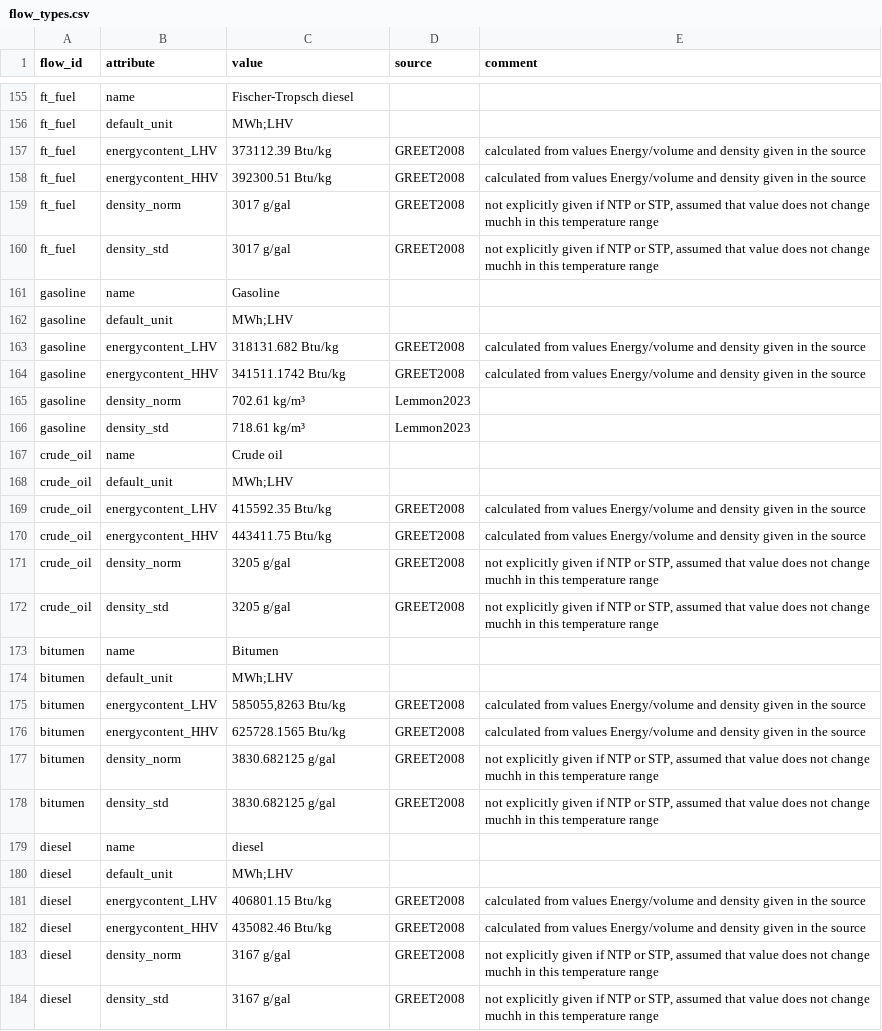
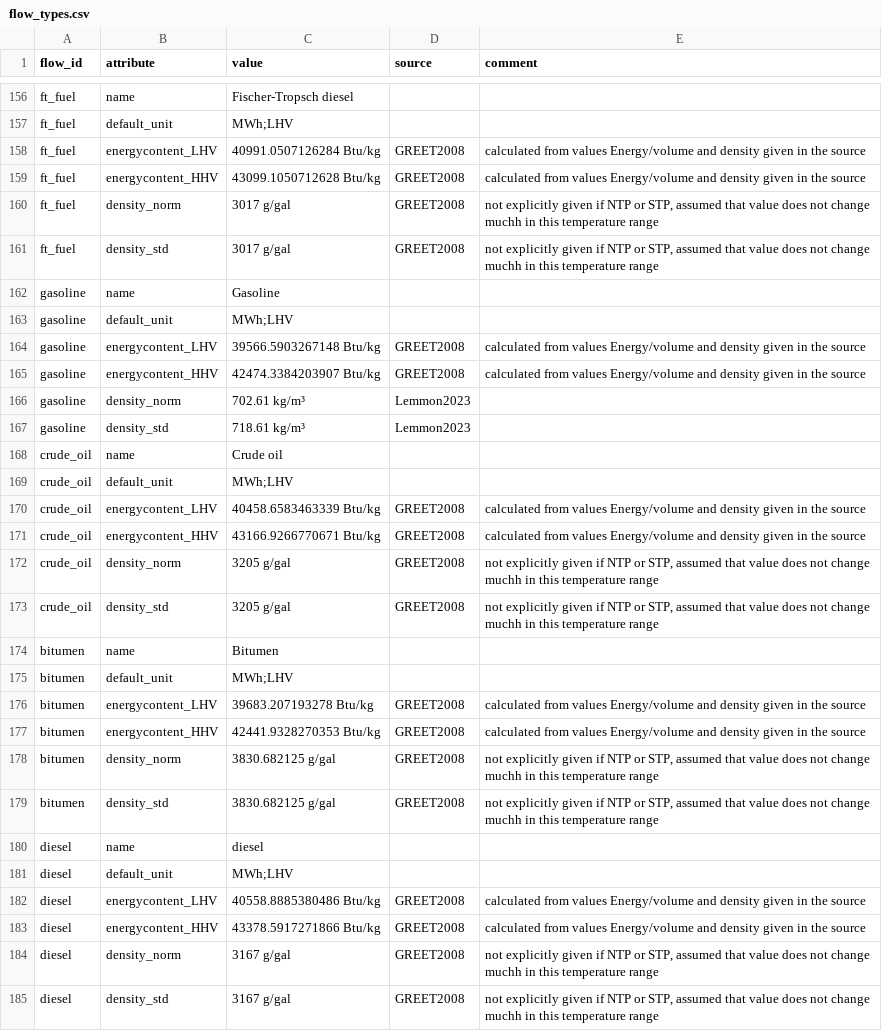
Before and after one commit to PhilippVerpoort/posted, a CSV file: inst/extdata/database/flow_types.csv, drawn as a sheet; only a part is shown, gaps mark what is left out; the diff covers the shown part only.

Commit message:
fixed unit conversion error from previous commit, fixed typos, added new values for densities of chemicals

```diff
--- a/inst/extdata/database/flow_types.csv
+++ b/inst/extdata/database/flow_types.csv
@@ -156,4 +157,4 @@ ft_fuel,name,Fischer-Tropsch diesel,,
 ft_fuel,default_unit,MWh;LHV,,
-ft_fuel,energycontent_LHV,373112.39 Btu/kg,GREET2008,calculated from values Energy/volume and density given in the source
-ft_fuel,energycontent_HHV,392300.51 Btu/kg,GREET2008,calculated from values Energy/volume and density given in the source
+ft_fuel,energycontent_LHV,40991.0507126284 Btu/kg,GREET2008,calculated from values Energy/volume and density given in the source
+ft_fuel,energycontent_HHV,43099.1050712628 Btu/kg,GREET2008,calculated from values Energy/volume and density given in the source
 ft_fuel,density_norm,3017 g/gal,GREET2008,"not explicitly given if NTP or STP, assumed that value does not change muchh in this temperature range"
@@ -162,4 +163,4 @@ gasoline,name,Gasoline,,
 gasoline,default_unit,MWh;LHV,,
-gasoline,energycontent_LHV,318131.682 Btu/kg,GREET2008,calculated from values Energy/volume and density given in the source
-gasoline,energycontent_HHV,341511.1742 Btu/kg,GREET2008,calculated from values Energy/volume and density given in the source
+gasoline,energycontent_LHV,39566.5903267148 Btu/kg,GREET2008,calculated from values Energy/volume and density given in the source
+gasoline,energycontent_HHV,42474.3384203907 Btu/kg,GREET2008,calculated from values Energy/volume and density given in the source
 gasoline,density_norm,702.61 kg/m³,Lemmon2023,
@@ -168,4 +169,4 @@ crude_oil,name,Crude oil,,
 crude_oil,default_unit,MWh;LHV,,
-crude_oil,energycontent_LHV,415592.35 Btu/kg,GREET2008,calculated from values Energy/volume and density given in the source
-crude_oil,energycontent_HHV,443411.75 Btu/kg,GREET2008,calculated from values Energy/volume and density given in the source
+crude_oil,energycontent_LHV,40458.6583463339 Btu/kg,GREET2008,calculated from values Energy/volume and density given in the source
+crude_oil,energycontent_HHV,43166.9266770671 Btu/kg,GREET2008,calculated from values Energy/volume and density given in the source
 crude_oil,density_norm,3205 g/gal,GREET2008,"not explicitly given if NTP or STP, assumed that value does not change muchh in this temperature range"
@@ -174,4 +175,4 @@ bitumen,name,Bitumen,,
 bitumen,default_unit,MWh;LHV,,
-bitumen,energycontent_LHV,"585055,8263 Btu/kg",GREET2008,calculated from values Energy/volume and density given in the source
-bitumen,energycontent_HHV,625728.1565 Btu/kg,GREET2008,calculated from values Energy/volume and density given in the source
+bitumen,energycontent_LHV,39683.207193278 Btu/kg,GREET2008,calculated from values Energy/volume and density given in the source
+bitumen,energycontent_HHV,42441.9328270353 Btu/kg,GREET2008,calculated from values Energy/volume and density given in the source
 bitumen,density_norm,3830.682125 g/gal,GREET2008,"not explicitly given if NTP or STP, assumed that value does not change muchh in this temperature range"
@@ -180,4 +181,4 @@ diesel,name,diesel,,
 diesel,default_unit,MWh;LHV,,
-diesel,energycontent_LHV,406801.15 Btu/kg,GREET2008,calculated from values Energy/volume and density given in the source
-diesel,energycontent_HHV,435082.46 Btu/kg,GREET2008,calculated from values Energy/volume and density given in the source
+diesel,energycontent_LHV,40558.8885380486 Btu/kg,GREET2008,calculated from values Energy/volume and density given in the source
+diesel,energycontent_HHV,43378.5917271866 Btu/kg,GREET2008,calculated from values Energy/volume and density given in the source
 diesel,density_norm,3167 g/gal,GREET2008,"not explicitly given if NTP or STP, assumed that value does not change muchh in this temperature range"
```
Also changed, not shown: 7 added rows and 45 edited cells elsewhere in this file, 1 other file.
